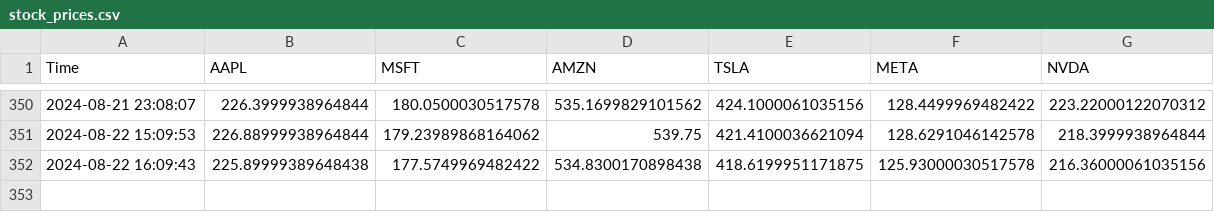
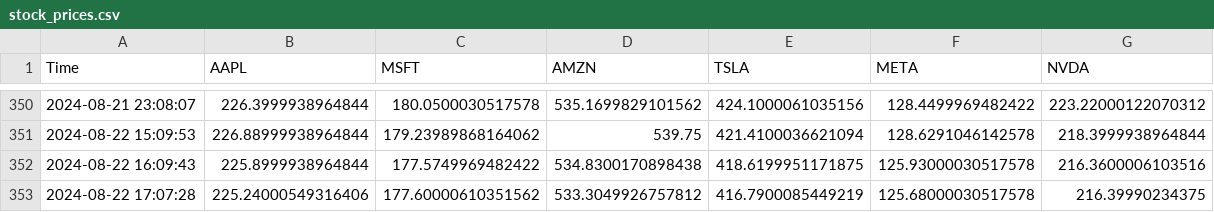
Before and after one commit to bendarodes/stockX-data-scraper, a CSV file: stock_prices.csv, drawn as a sheet; only a part is shown, gaps mark what is left out.

```diff
--- a/stock_prices.csv
+++ b/stock_prices.csv
@@ -351,2 +351,3 @@ Time;AAPL;MSFT;AMZN;TSLA;META;NVDA
 2024-08-22 15:09:53;226.88999938964844;179.23989868164062;539.75;421.4100036621094;128.6291046142578;218.3999938964844
-2024-08-22 16:09:43;225.89999389648438;177.5749969482422;534.8300170898438;418.6199951171875;125.93000030517578;216.36000061035156
+2024-08-22 16:09:43;225.8999938964844;177.5749969482422;534.8300170898438;418.6199951171875;125.93000030517578;216.3600006103516
+2024-08-22 17:07:28;225.24000549316406;177.60000610351562;533.3049926757812;416.7900085449219;125.68000030517578;216.39990234375
```
Also changed, not shown: 1 other file.
